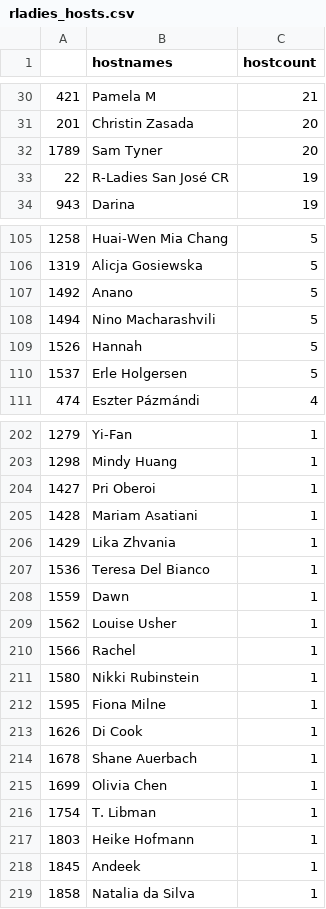
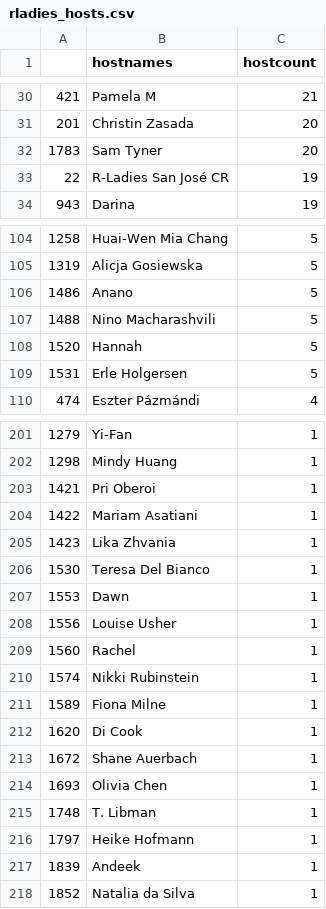
Before and after one commit to r-community/user-groups, a CSV file: docs/data/rladies_hosts.csv, drawn as a sheet; only a part is shown, gaps mark what is left out; the diff covers the shown part only.

```diff
--- a/docs/data/rladies_hosts.csv
+++ b/docs/data/rladies_hosts.csv
@@ -31,3 +31,3 @@
 "201","Christin Zasada",20
-"1789","Sam Tyner",20
+"1783","Sam Tyner",20
 "22","R-Ladies San José CR",19
@@ -106,6 +105,6 @@
 "1319","Alicja Gosiewska",5
-"1492","Anano",5
-"1494","Nino Macharashvili",5
-"1526","Hannah",5
-"1537","Erle Holgersen",5
+"1486","Anano",5
+"1488","Nino Macharashvili",5
+"1520","Hannah",5
+"1531","Erle Holgersen",5
 "474","Eszter Pázmándi",4
@@ -203,17 +202,17 @@
 "1298","Mindy Huang",1
-"1427","Pri Oberoi",1
-"1428","Mariam Asatiani",1
-"1429","Lika Zhvania",1
-"1536","Teresa Del Bianco",1
-"1559","Dawn",1
-"1562","Louise Usher",1
-"1566","Rachel",1
-"1580","Nikki Rubinstein",1
-"1595","Fiona Milne",1
-"1626","Di Cook",1
-"1678","Shane Auerbach",1
-"1699","Olivia Chen",1
-"1754","T. Libman",1
-"1803","Heike Hofmann",1
-"1845","Andeek",1
-"1858","Natalia da Silva",1
+"1421","Pri Oberoi",1
+"1422","Mariam Asatiani",1
+"1423","Lika Zhvania",1
+"1530","Teresa Del Bianco",1
+"1553","Dawn",1
+"1556","Louise Usher",1
+"1560","Rachel",1
+"1574","Nikki Rubinstein",1
+"1589","Fiona Milne",1
+"1620","Di Cook",1
+"1672","Shane Auerbach",1
+"1693","Olivia Chen",1
+"1748","T. Libman",1
+"1797","Heike Hofmann",1
+"1839","Andeek",1
+"1852","Natalia da Silva",1
```
Also changed, not shown: 1 removed row and 31 edited cells elsewhere in this file, docs/data/rladies.csv, docs/data/rugs.csv, 5 other files.
